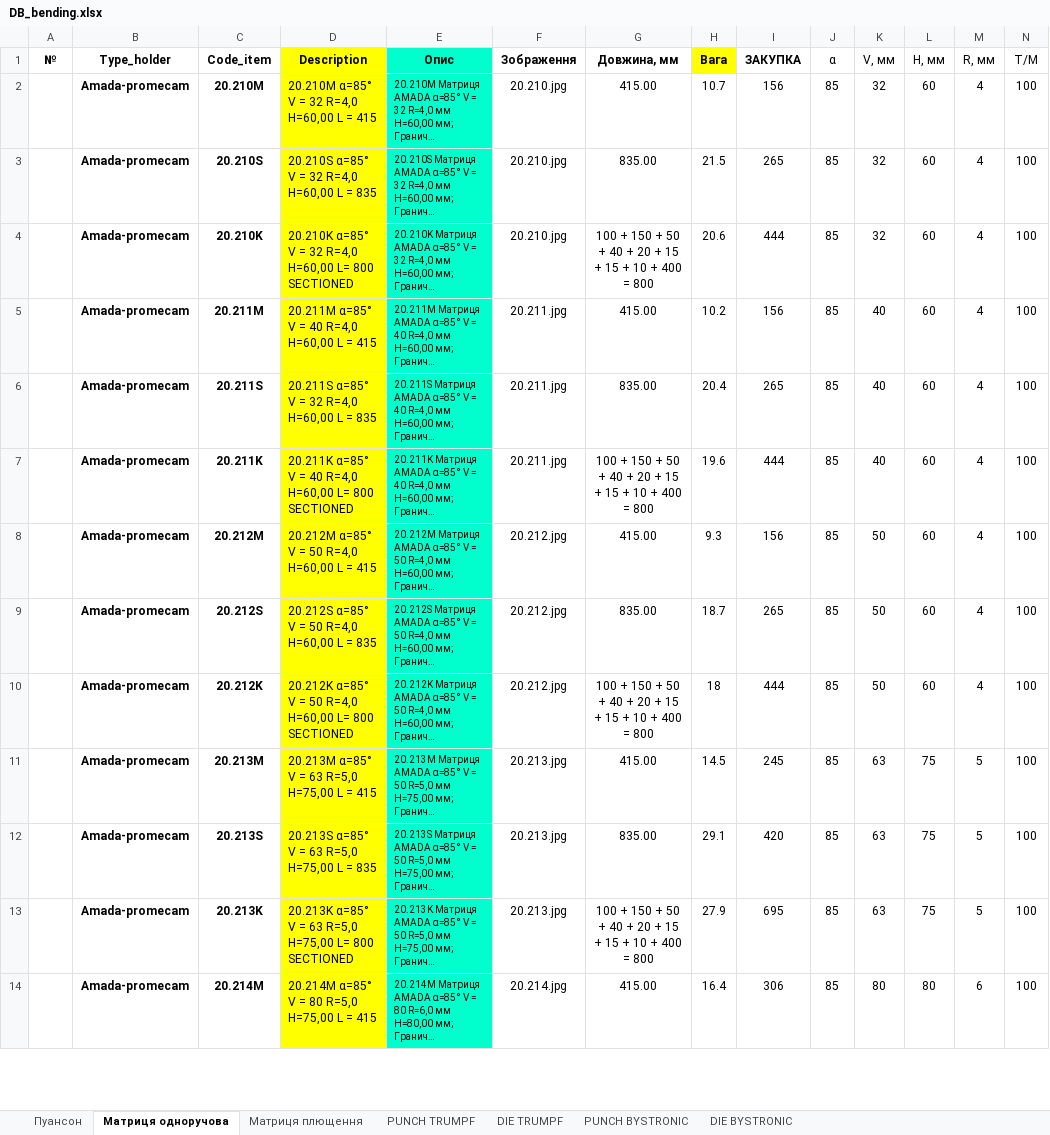
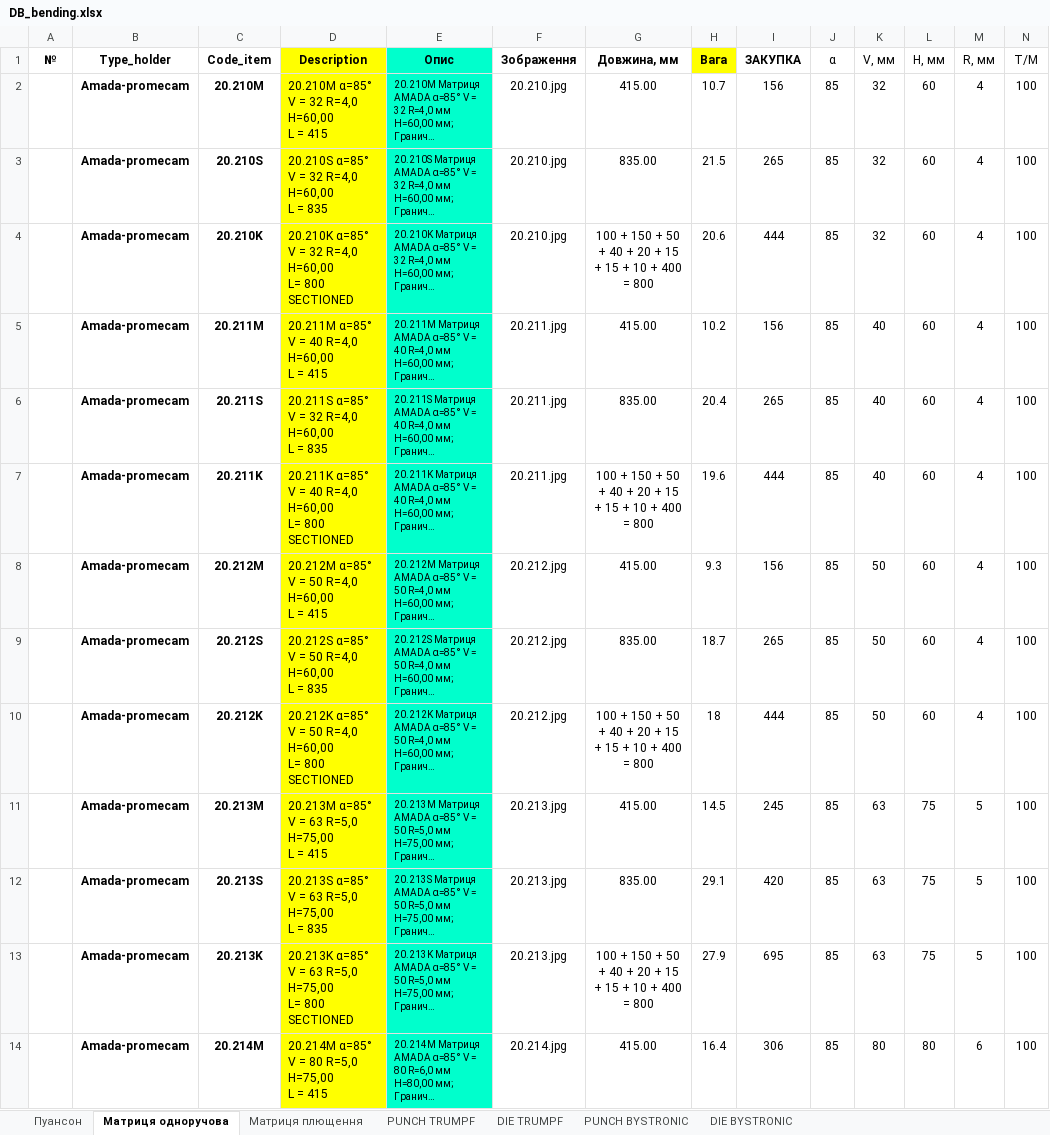
Before and after one commit to VitaliyBychevoy/BendingToolsPriceCalc, an Excel workbook: data/DB_bending.xlsx, sheet Матриця одноручова, drawn as a sheet; only a part is shown; long unchanged cells end in …; values as stored, in another font and other column widths than the file's, no borders; ↵ is a line break in a cell; the diff covers the shown part only; the diff names each change by its address in the sheet, - before the commit and + after, or states it on an @@ line.

```diff
--- a/data/DB_bending.xlsx (sheet Матриця одноручова)
+++ b/data/DB_bending.xlsx (sheet Матриця одноручова)
-D2 (Description): 20.210M α=85° V = 32 R=4,0 H=60,00 L = 415
+D2 (Description): 20.210M α=85° V = 32 R=4,0 H=60,00 ↵ L = 415
-D3 (Description): 20.210S α=85° V = 32 R=4,0 H=60,00 L = 835
+D3 (Description): 20.210S α=85° V = 32 R=4,0 H=60,00 ↵ L = 835
-D4 (Description): …800 SECTIONED
+D4 (Description): …800 SECTIONED
-D5 (Description): 20.211M α=85° V = 40 R=4,0 H=60,00 L = 415
+D5 (Description): 20.211M α=85° V = 40 R=4,0 H=60,00 ↵ L = 415
-D6 (Description): 20.211S α=85° V = 32 R=4,0 H=60,00 L = 835
+D6 (Description): 20.211S α=85° V = 32 R=4,0 H=60,00 ↵ L = 835
-D7 (Description): …800 SECTIONED
+D7 (Description): …800 SECTIONED
-D8 (Description): 20.212M α=85° V = 50 R=4,0 H=60,00 L = 415
+D8 (Description): 20.212M α=85° V = 50 R=4,0 H=60,00 ↵ L = 415
-D9 (Description): 20.212S α=85° V = 50 R=4,0 H=60,00 L = 835
+D9 (Description): 20.212S α=85° V = 50 R=4,0 H=60,00 ↵ L = 835
-D10 (Description): …800 SECTIONED
+D10 (Description): …800 SECTIONED
-D11 (Description): 20.213M α=85° V = 63 R=5,0 H=75,00 L = 415
+D11 (Description): 20.213M α=85° V = 63 R=5,0 H=75,00 ↵ L = 415
-D12 (Description): 20.213S α=85° V = 63 R=5,0 H=75,00 L = 835
+D12 (Description): 20.213S α=85° V = 63 R=5,0 H=75,00 ↵ L = 835
-D13 (Description): …800 SECTIONED
+D13 (Description): …800 SECTIONED
-D14 (Description): 20.214M α=85° V = 80 R=5,0 H=75,00 L = 415
+D14 (Description): 20.214M α=85° V = 80 R=5,0 H=75,00 ↵ L = 415
```
Also changed, not shown: 12 edited cells elsewhere in this sheet, sheet Пуансон, sheet Матриця плющення, 3 other files.
